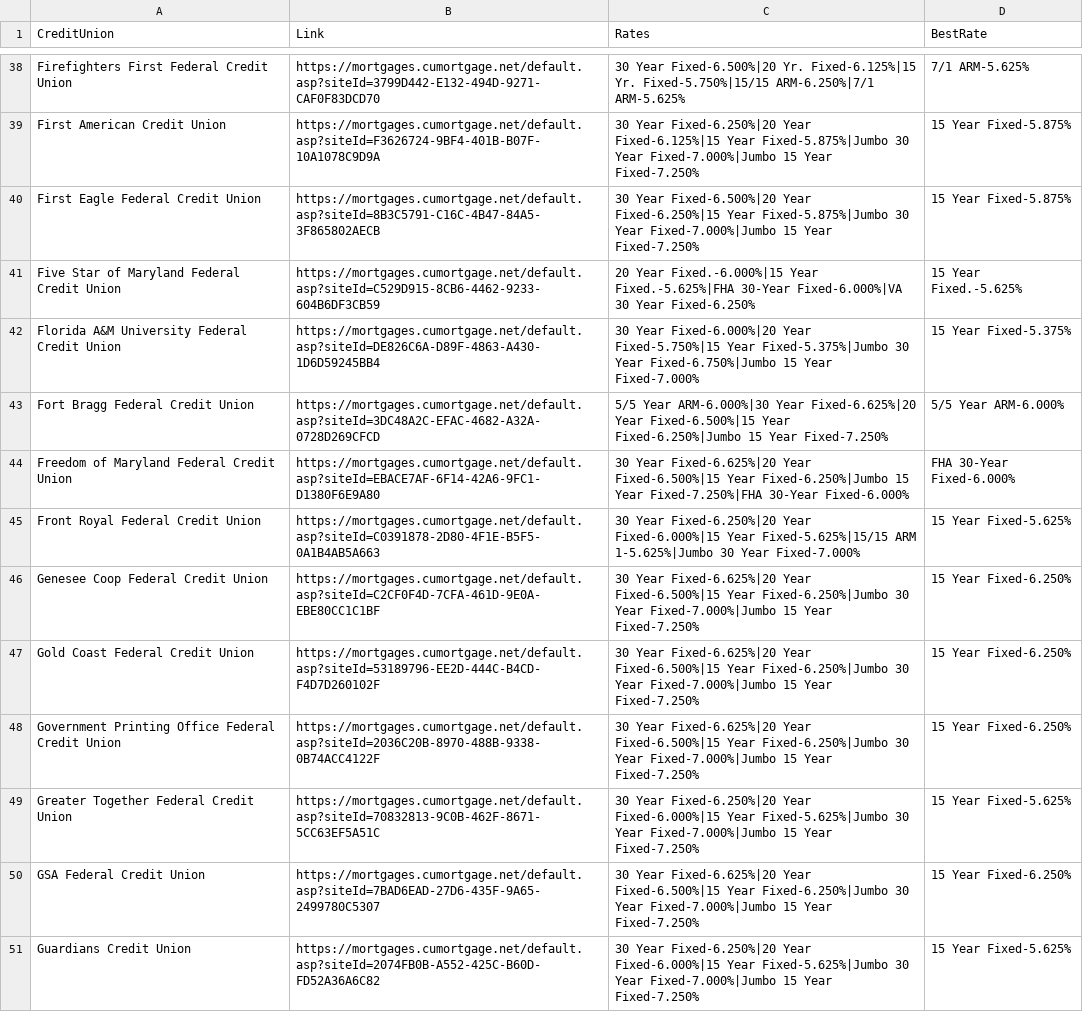
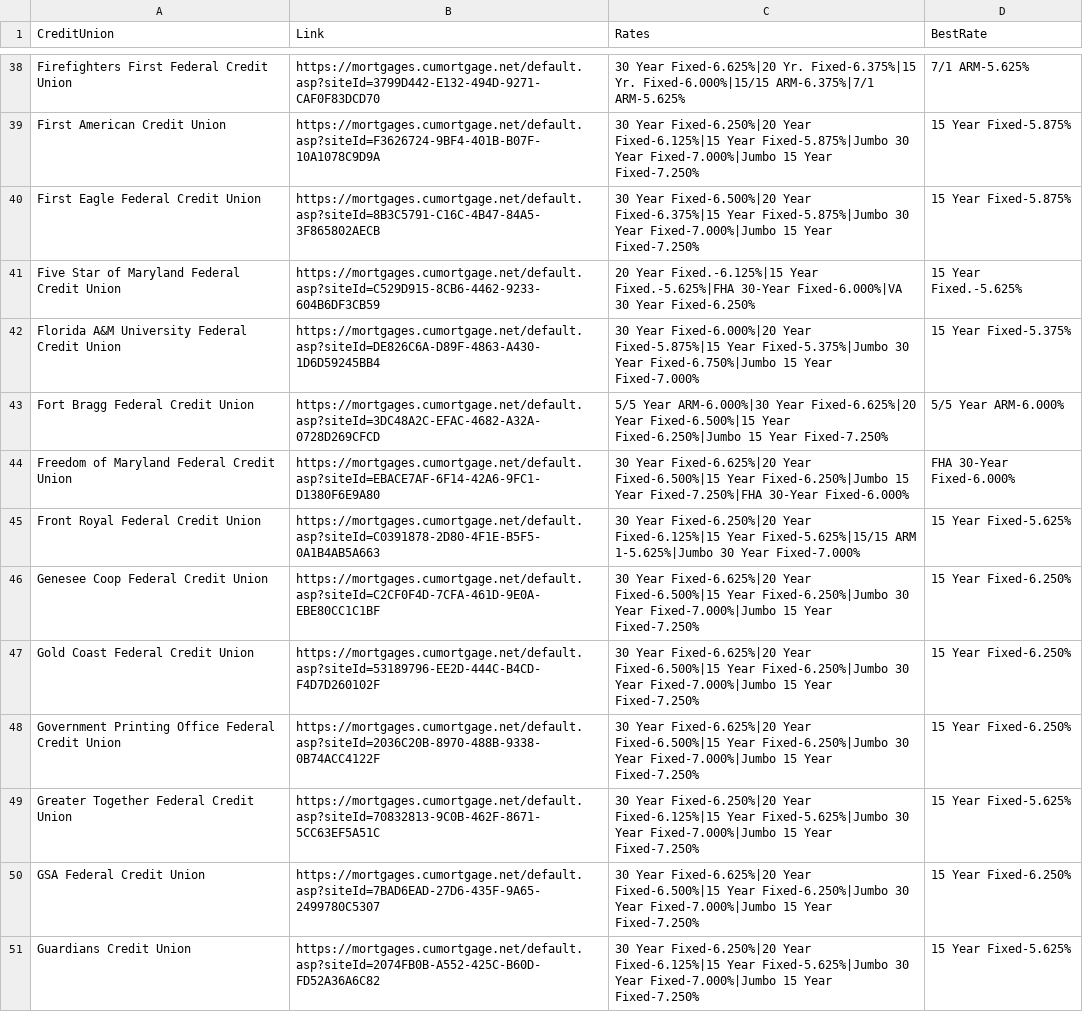
Before and after one commit to ValiOrBali/MortgageRates, a CSV file: mortgage_rates.csv, drawn as a sheet; only a part is shown, gaps mark what is left out; the diff covers the shown part only; the diff names each change by its address in the sheet, - before the commit and + after, or states it on an @@ line.

```diff
--- a/mortgage_rates.csv
+++ b/mortgage_rates.csv
-C38 (Rates): 30 Year Fixed-6.500%|20 Yr. Fixed-6.125%|15 Yr. Fixed-5.750%|15/15 ARM-6.250%|7/1 ARM-5.625%
+C38 (Rates): 30 Year Fixed-6.625%|20 Yr. Fixed-6.375%|15 Yr. Fixed-6.000%|15/15 ARM-6.375%|7/1 ARM-5.625%
-C40 (Rates): …Fixed-6.500%|20 Year Fixed-6.250%|15 Year Fixed-5.875%|Jumbo…
+C40 (Rates): …Fixed-6.500%|20 Year Fixed-6.375%|15 Year Fixed-5.875%|Jumbo…
-C41 (Rates): 20 Year Fixed.-6.000%|15 Year Fixed.-5.625%|FHA…
+C41 (Rates): 20 Year Fixed.-6.125%|15 Year Fixed.-5.625%|FHA…
-C42 (Rates): …Fixed-6.000%|20 Year Fixed-5.750%|15 Year Fixed-5.375%|Jumbo…
+C42 (Rates): …Fixed-6.000%|20 Year Fixed-5.875%|15 Year Fixed-5.375%|Jumbo…
-C45 (Rates): …Fixed-6.250%|20 Year Fixed-6.000%|15 Year Fixed-5.625%|15/15…
+C45 (Rates): …Fixed-6.250%|20 Year Fixed-6.125%|15 Year Fixed-5.625%|15/15…
-C49 (Rates): …Fixed-6.250%|20 Year Fixed-6.000%|15 Year Fixed-5.625%|Jumbo…
+C49 (Rates): …Fixed-6.250%|20 Year Fixed-6.125%|15 Year Fixed-5.625%|Jumbo…
-C51 (Rates): …Fixed-6.250%|20 Year Fixed-6.000%|15 Year Fixed-5.625%|Jumbo…
+C51 (Rates): …Fixed-6.250%|20 Year Fixed-6.125%|15 Year Fixed-5.625%|Jumbo…
```
Also changed, not shown: 1 removed row and 58 edited cells elsewhere in this file, 1 other file.
